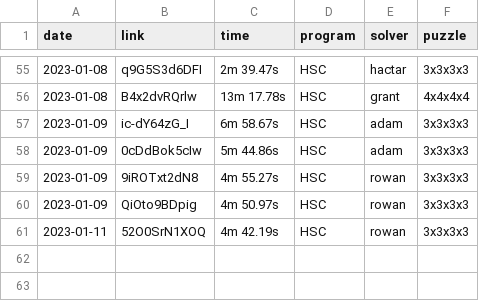
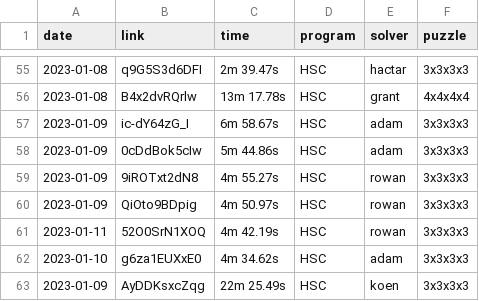
Before and after one commit to Hypercubers/hypercubing.xyz, a CSV file: docs/leaderboards/solves.csv, drawn as a sheet; only a part is shown, gaps mark what is left out; the diff names each change by its address in the sheet, - before the commit and + after, or states it on an @@ line.

Commit message:
Update leaderboard from google forms
Add solve by adam
Add solve by koen

```diff
--- a/docs/leaderboards/solves.csv
+++ b/docs/leaderboards/solves.csv
+row 62: 2023-01-10 | g6za1EUXxE0 | 4m 34.62s | HSC | adam | 3x3x3x3
+row 63: 2023-01-09 | AyDDKsxcZqg | 22m 25.49s | HSC | koen | 3x3x3x3
```
